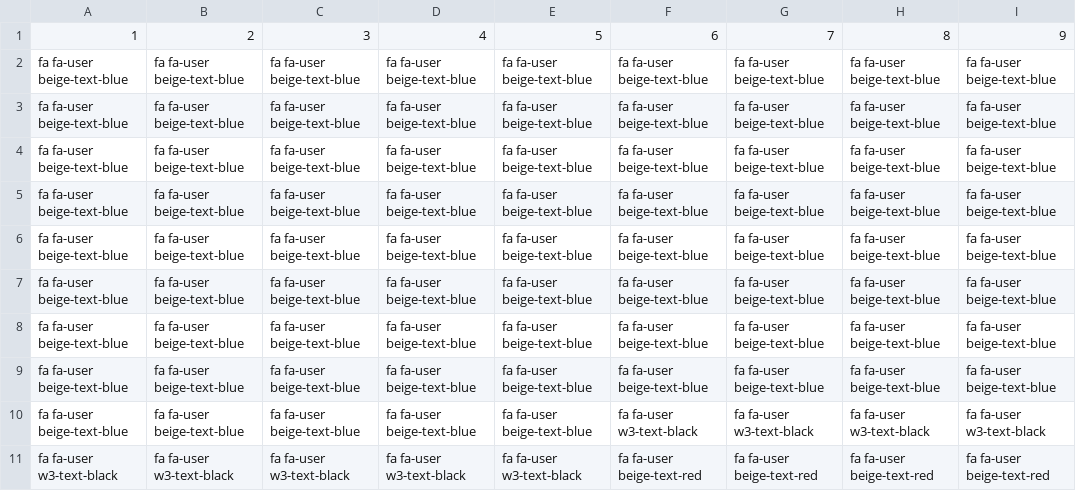
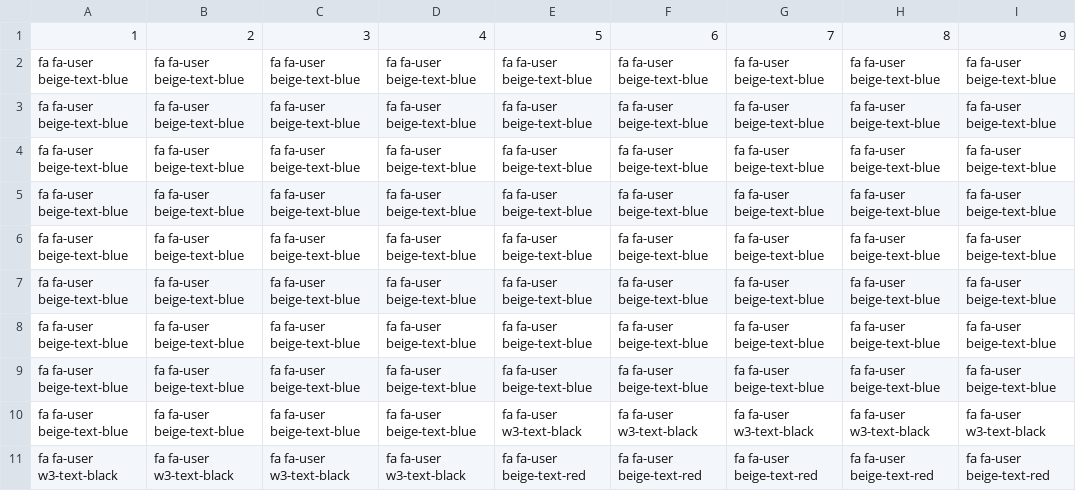
Before and after one commit to tamccullough/covon, a CSV file: datasets/2020/infected.csv, drawn as a sheet; only a part is shown; the diff names each change by its address in the sheet, - before the commit and + after, or states it on an @@ line.

Commit message:
updating datasets and images

```diff
--- a/datasets/2020/infected.csv
+++ b/datasets/2020/infected.csv
-E10: fa fa-user beige-text-blue
+E10: fa fa-user w3-text-black
-E11: fa fa-user w3-text-black
+E11: fa fa-user beige-text-red
```
Also changed, not shown: datasets/2020/fatal.csv, datasets/2020/on_cases.csv, 45 other files.
